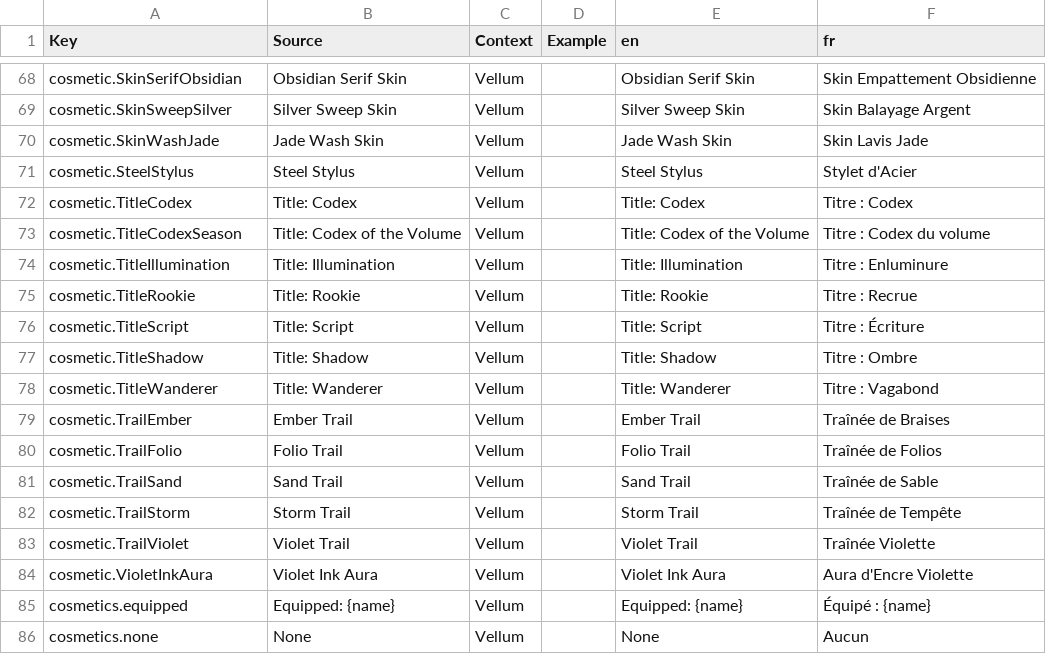
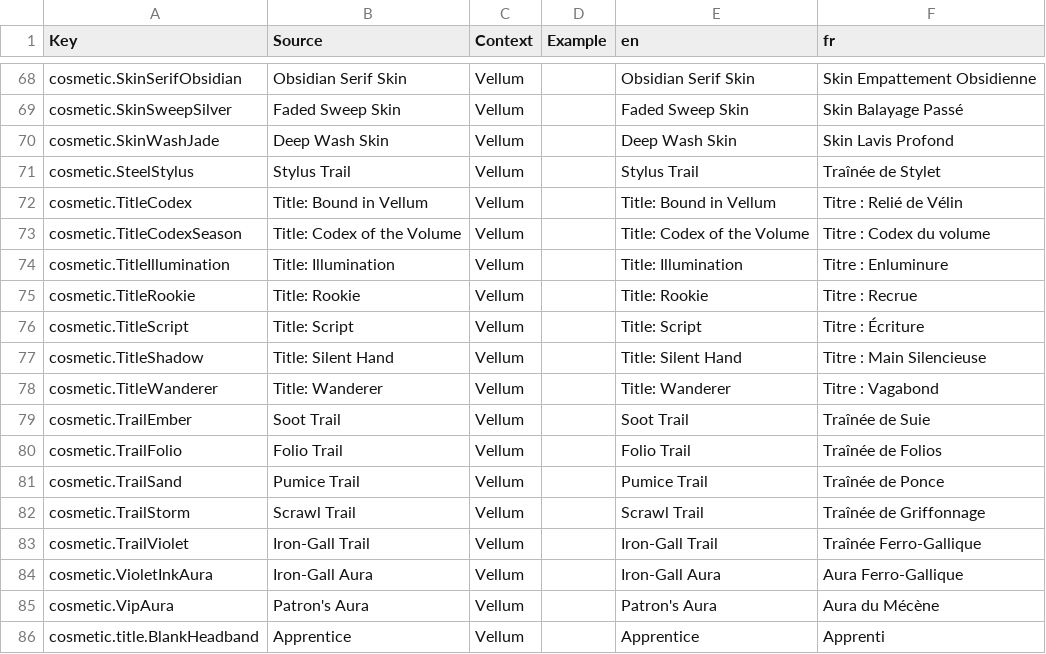
Before and after one commit to FouziGit/robloxtest, a CSV file: localization.csv, drawn as a sheet; only a part is shown, gaps mark what is left out; the shorter side is filled out with more unchanged rows; the diff covers the shown part only; the diff names each change by its address in the sheet, - before the commit and + after, or states it on an @@ line.

```diff
--- a/localization.csv
+++ b/localization.csv
-B69 (Source): Silver Sweep Skin
+B69 (Source): Faded Sweep Skin
-E69 (en): Silver Sweep Skin
+E69 (en): Faded Sweep Skin
-F69 (fr): Skin Balayage Argent
+F69 (fr): Skin Balayage Passé
-B70 (Source): Jade Wash Skin
+B70 (Source): Deep Wash Skin
-E70 (en): Jade Wash Skin
+E70 (en): Deep Wash Skin
-F70 (fr): Skin Lavis Jade
+F70 (fr): Skin Lavis Profond
-B71 (Source): Steel Stylus
+B71 (Source): Stylus Trail
-E71 (en): Steel Stylus
+E71 (en): Stylus Trail
-F71 (fr): Stylet d'Acier
+F71 (fr): Traînée de Stylet
-B72 (Source): Title: Codex
+B72 (Source): Title: Bound in Vellum
-E72 (en): Title: Codex
+E72 (en): Title: Bound in Vellum
-F72 (fr): Titre : Codex
+F72 (fr): Titre : Relié de Vélin
-B77 (Source): Title: Shadow
+B77 (Source): Title: Silent Hand
-E77 (en): Title: Shadow
+E77 (en): Title: Silent Hand
-F77 (fr): Titre : Ombre
+F77 (fr): Titre : Main Silencieuse
-B79 (Source): Ember Trail
+B79 (Source): Soot Trail
-E79 (en): Ember Trail
+E79 (en): Soot Trail
-F79 (fr): Traînée de Braises
+F79 (fr): Traînée de Suie
-B81 (Source): Sand Trail
+B81 (Source): Pumice Trail
-E81 (en): Sand Trail
+E81 (en): Pumice Trail
-F81 (fr): Traînée de Sable
+F81 (fr): Traînée de Ponce
-B82 (Source): Storm Trail
+B82 (Source): Scrawl Trail
-E82 (en): Storm Trail
+E82 (en): Scrawl Trail
-F82 (fr): Traînée de Tempête
+F82 (fr): Traînée de Griffonnage
-B83 (Source): Violet Trail
+B83 (Source): Iron-Gall Trail
-E83 (en): Violet Trail
+E83 (en): Iron-Gall Trail
-F83 (fr): Traînée Violette
+F83 (fr): Traînée Ferro-Gallique
-B84 (Source): Violet Ink Aura
+B84 (Source): Iron-Gall Aura
-E84 (en): Violet Ink Aura
+E84 (en): Iron-Gall Aura
-F84 (fr): Aura d'Encre Violette
+F84 (fr): Aura Ferro-Gallique
+row 85: cosmetic.VipAura | Patron's Aura | Vellum |  | Patron's Aura | Aura du Mécène
+row 86: cosmetic.title.BlankHeadband | Apprentice | Vellum |  | Apprentice | Apprenti
```
Also changed, not shown: 10 added rows and 60 edited cells elsewhere in this file, 26 other files.
